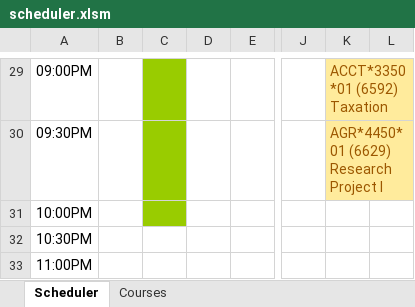
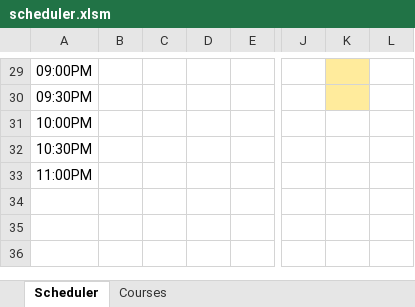
Before and after one commit to irather/Guelph-Scheduler-App, an Excel workbook: scheduler.xlsm, sheet Scheduler, drawn as a sheet; only a part is shown, gaps mark what is left out; values as stored, in another font and other column widths than the file's, no borders; charts and pictures not drawn; the diff covers the shown part only; the diff names each change by its address in the sheet, - before the commit and + after, or states it on an @@ line.

```diff
--- a/scheduler.xlsm (sheet Scheduler)
+++ b/scheduler.xlsm (sheet Scheduler)
-C29:C31 fill: #99CC00
+C29:C31 fill: none
-K29: ACCT*3350*01 (6592) Taxation
+K29: (empty)
-K30: AGR*4450*01 (6629) Research Project I
+K30: (empty)
```
Also changed, not shown: 20 edited cells and cell formats elsewhere in this sheet, charts or pictures.
